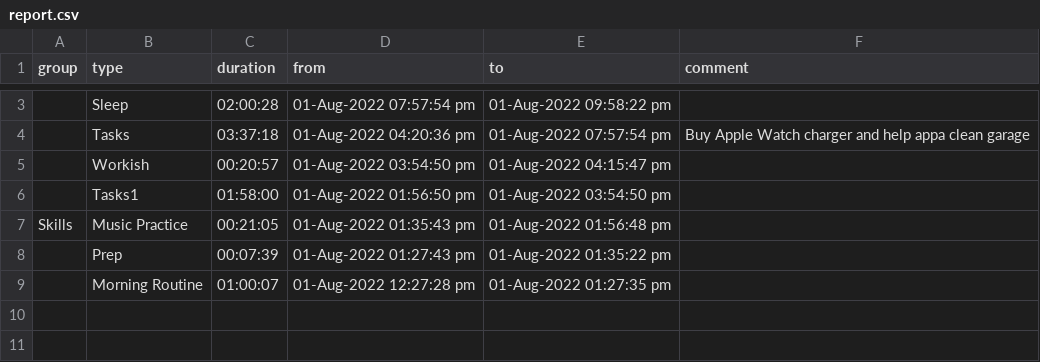
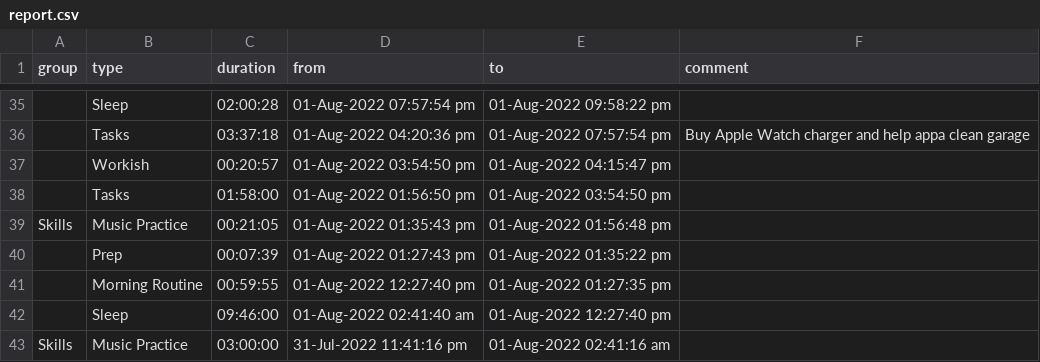
Before and after one commit to cgouttham/timetracker, a CSV file: report.csv, drawn as a sheet; only a part is shown, gaps mark what is left out; addresses are those after the commit; the diff covers the shown part only; the diff names each change by its address in the sheet, - before the commit and + after, or states it on an @@ line.

```diff
--- a/report.csv
+++ b/report.csv
-B38 (type): Tasks1
+B38 (type): Tasks
-C41 (duration): 01:00:07
+C41 (duration): 00:59:55
-D41 (from): 01-Aug-2022 12:27:28 pm
+D41 (from): 01-Aug-2022 12:27:40 pm
+row 42:  | Sleep | 09:46:00 | 01-Aug-2022 02:41:40 am | 01-Aug-2022 12:27:40 pm
+row 43: Skills | Music Practice | 03:00:00 | 31-Jul-2022 11:41:16 pm | 01-Aug-2022 02:41:16 am
```
Also changed, not shown: 32 added rows elsewhere in this file, 6 other files.
